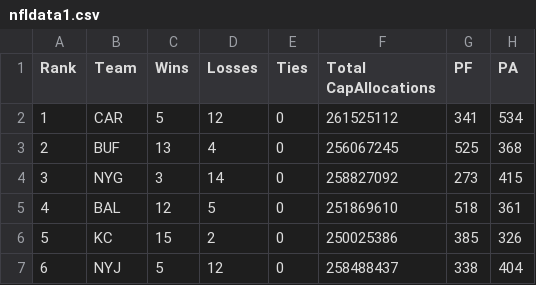
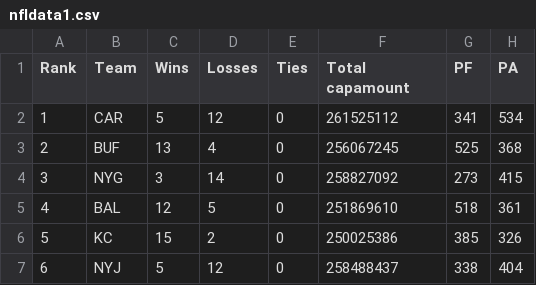
Before and after one commit to flynnecon/datavizf25, a CSV file: data/nfldata1.csv, drawn as a sheet; only a part is shown.

Commit message:
Update nfldata1.csv

```diff
--- a/data/nfldata1.csv
+++ b/data/nfldata1.csv
@@ -1,2 +1,2 @@
-Rank,Team,Wins,Losses,Ties,Total CapAllocations,PF,PA
+Rank,Team,Wins,Losses,Ties,Total capamount,PF,PA
 1, CAR,5,12,0 ,261525112,341,534
```
